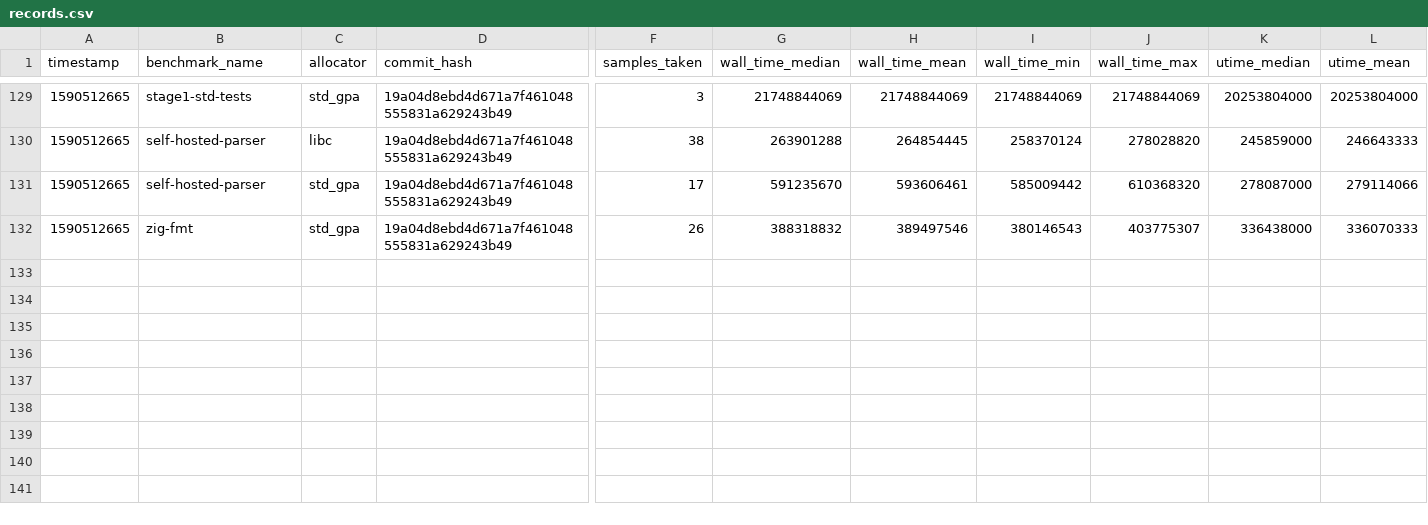
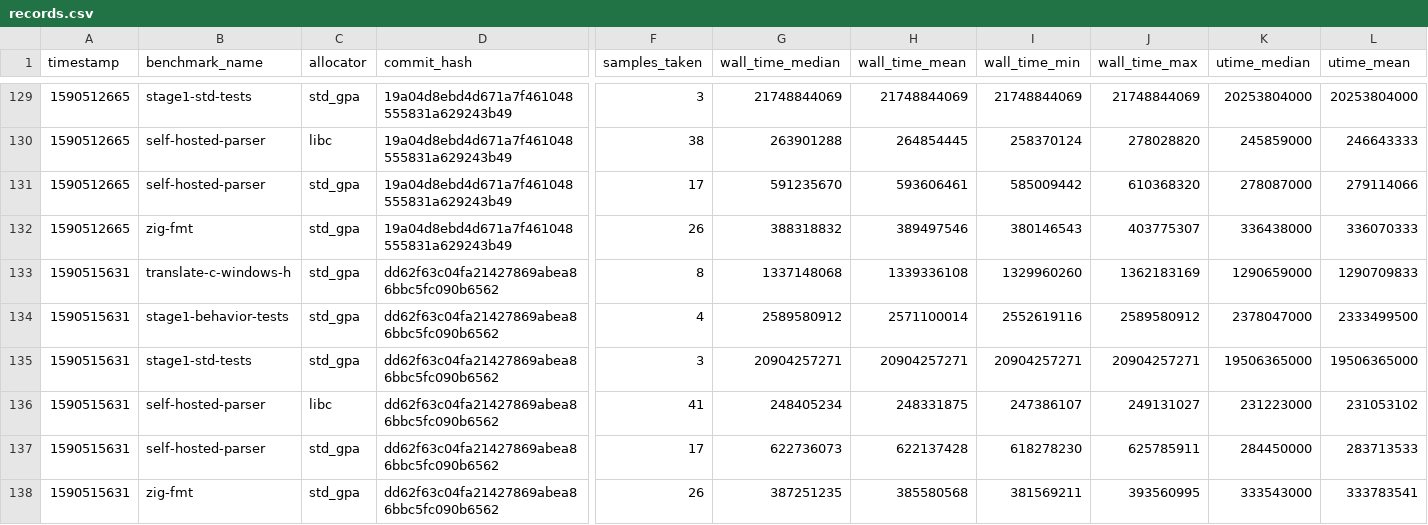
Before and after one commit to ziglang/gotta-go-fast, a CSV file: records.csv, drawn as a sheet; only a part is shown, gaps mark what is left out; rows hold the shown columns only; the diff names each change by its address in the sheet, - before the commit and + after, or states it on an @@ line.

Commit message:
add new benchmark records

```diff
--- a/records.csv
+++ b/records.csv
+row 133: 1590515631 | translate-c-windows-h | std_gpa | dd62f63c04fa21427869abea86bbc5fc090b6562 | 8 | 1337148068 | 1339336108 | 1329960260 | 1362183169 | 1290659000 | 1290709833
+row 134: 1590515631 | stage1-behavior-tests | std_gpa | dd62f63c04fa21427869abea86bbc5fc090b6562 | 4 | 2589580912 | 2571100014 | 2552619116 | 2589580912 | 2378047000 | 2333499500
+row 135: 1590515631 | stage1-std-tests | std_gpa | dd62f63c04fa21427869abea86bbc5fc090b6562 | 3 | 20904257271 | 20904257271 | 20904257271 | 20904257271 | 19506365000 | 19506365000
+row 136: 1590515631 | self-hosted-parser | libc | dd62f63c04fa21427869abea86bbc5fc090b6562 | 41 | 248405234 | 248331875 | 247386107 | 249131027 | 231223000 | 231053102
+row 137: 1590515631 | self-hosted-parser | std_gpa | dd62f63c04fa21427869abea86bbc5fc090b6562 | 17 | 622736073 | 622137428 | 618278230 | 625785911 | 284450000 | 283713533
+row 138: 1590515631 | zig-fmt | std_gpa | dd62f63c04fa21427869abea86bbc5fc090b6562 | 26 | 387251235 | 385580568 | 381569211 | 393560995 | 333543000 | 333783541
```
